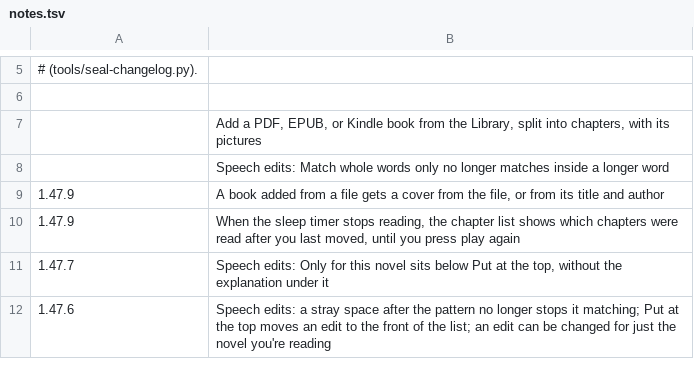
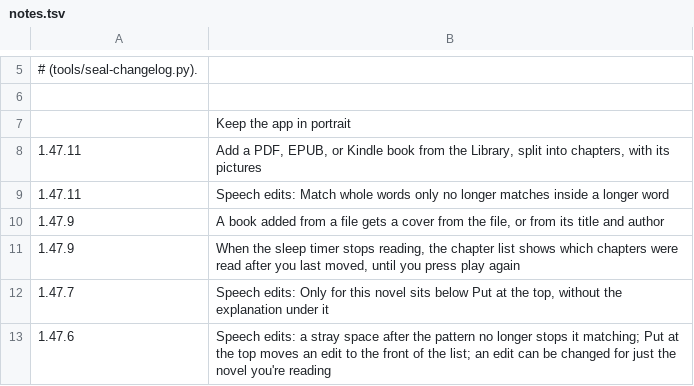
Before and after one commit to vtlinh/novels, a TSV file: android/changelog/notes.tsv, drawn as a sheet; only a part is shown, gaps mark what is left out.

```diff
--- a/android/changelog/notes.tsv
+++ b/android/changelog/notes.tsv
@@ -6,4 +6,5 @@
 
-	Add a PDF, EPUB, or Kindle book from the Library, split into chapters, with its pictures
-	Speech edits: Match whole words only no longer matches inside a longer word
+	Keep the app in portrait
+1.47.11	Add a PDF, EPUB, or Kindle book from the Library, split into chapters, with its pictures
+1.47.11	Speech edits: Match whole words only no longer matches inside a longer word
 1.47.9	A book added from a file gets a cover from the file, or from its title and author
```
Also changed, not shown: 1 other file.
